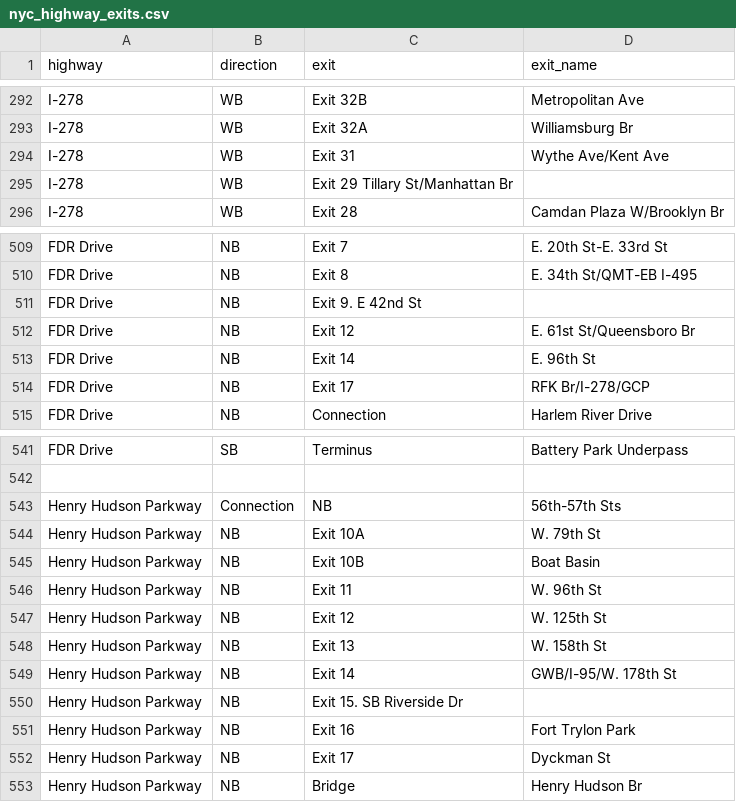
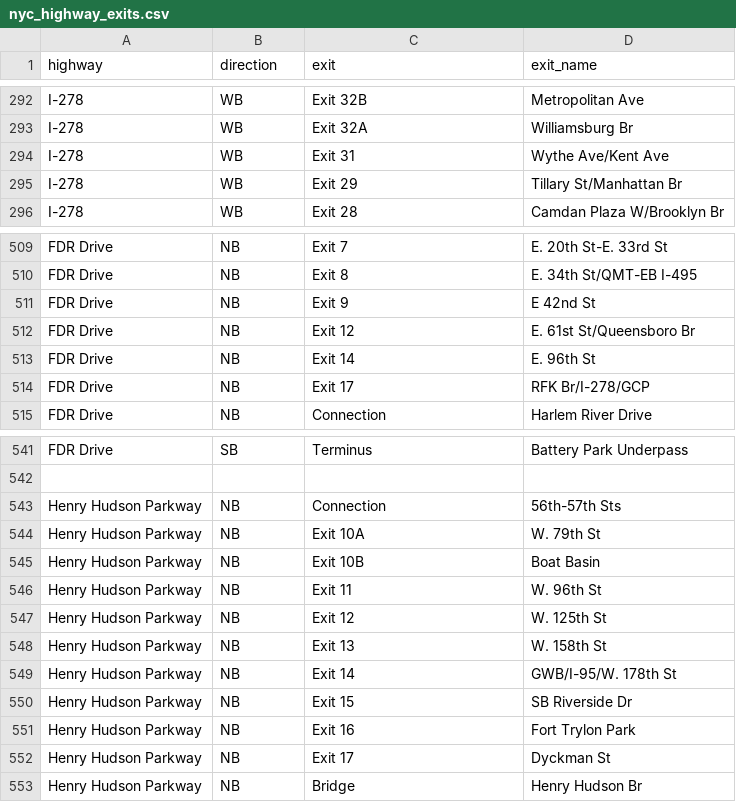
Before and after one commit to mjnewman1992-droid/NYC-Road-Weather-Risk-Dashboard, a CSV file: data/nyc_highway_exits.csv, drawn as a sheet; only a part is shown, gaps mark what is left out; the diff covers the shown part only.

Commit message:
Clean NYC highway exit inventory

```diff
--- a/data/nyc_highway_exits.csv
+++ b/data/nyc_highway_exits.csv
@@ -294,3 +294,3 @@ I-278, WB, Exit 32A, Williamsburg Br
 I-278, WB, Exit 31, Wythe Ave/Kent Ave
-I-278, WB, Exit 29 Tillary St/Manhattan Br
+I-278, WB, Exit 29, Tillary St/Manhattan Br
 I-278, WB, Exit 28, Camdan Plaza W/Brooklyn Br
@@ -510,3 +510,3 @@ FDR Drive, NB, Exit 7, E. 20th St-E. 33rd St
 FDR Drive, NB, Exit 8, E. 34th St/QMT-EB I-495
-FDR Drive, NB, Exit 9. E 42nd St
+FDR Drive, NB, Exit 9, E 42nd St
 FDR Drive, NB, Exit 12, E. 61st St/Queensboro Br
@@ -542,3 +542,3 @@ FDR Drive, SB, Terminus, Battery Park Underpass
 
-Henry Hudson Parkway, Connection, NB, 56th-57th Sts
+Henry Hudson Parkway, NB, Connection, 56th-57th Sts
 Henry Hudson Parkway, NB, Exit 10A, W. 79th St
@@ -549,3 +549,3 @@ Henry Hudson Parkway, NB, Exit 13, W. 158th St
 Henry Hudson Parkway, NB, Exit 14, GWB/I-95/W. 178th St
-Henry Hudson Parkway, NB, Exit 15. SB Riverside Dr
+Henry Hudson Parkway, NB, Exit 15, SB Riverside Dr
 Henry Hudson Parkway, NB, Exit 16, Fort Trylon Park
```
Also changed, not shown: 24 edited cells elsewhere in this file.
